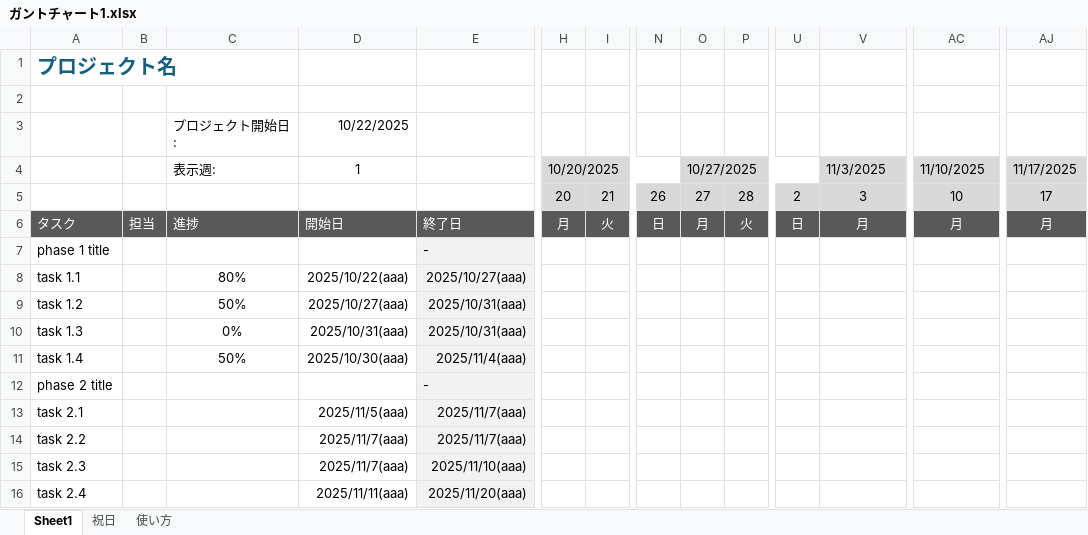
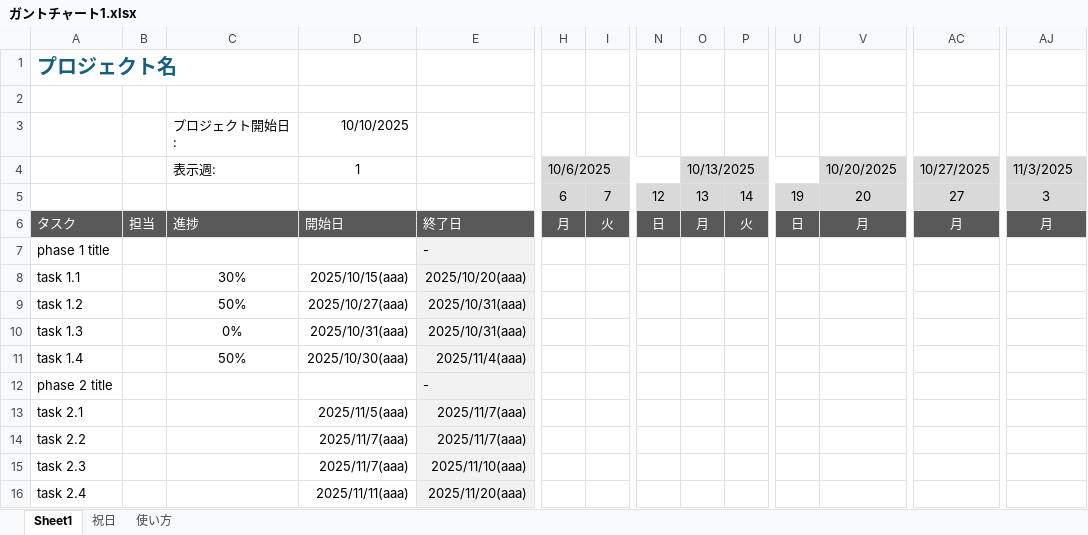
Before and after one commit to daytimepapaya/office-template, an Excel workbook: ガントチャート1.xlsx, sheet Sheet1, drawn as a sheet; only a part is shown, gaps mark what is left out; values as stored, in another font and other column widths than the file's, no borders; conditional formats not drawn; removed rows and columns are numbered as before the commit, all else as after; rows hold the shown columns only; the diff names each change by its address in the sheet, - before the commit and + after, or states it on an @@ line.

Commit message:
超過対応
https://www.vertex42.com/ExcelTips/how-to-make-a-gantt-chart-in-excel.html
Part 3

```diff
--- a/ガントチャート1.xlsx (sheet Sheet1)
+++ b/ガントチャート1.xlsx (sheet Sheet1)
-D3 (1): 10/22/2025
+D3 (1): 10/10/2025
-H4: 10/20/2025
+H4: 10/6/2025
-O4: 10/27/2025
+O4: 10/13/2025
-V4: 11/3/2025
+V4: 10/20/2025
-AC4: 11/10/2025
+AC4: 10/27/2025
-AJ4: 11/17/2025
+AJ4: 11/3/2025
-row 5:  |  |  |  |  | 20 | 21 | 26 | 27 | 28 | 2 | 3 | 10 | 17
+row 5:  |  |  |  |  | 6 | 7 | 12 | 13 | 14 | 19 | 20 | 27 | 3
-C8 (表示週:): 80%
+C8 (表示週:): 30%
-D8 (1): 2025/10/22(aaa)
+D8 (1): 2025/10/15(aaa)
-E8: 2025/10/27(aaa)
+E8: 2025/10/20(aaa)
```
